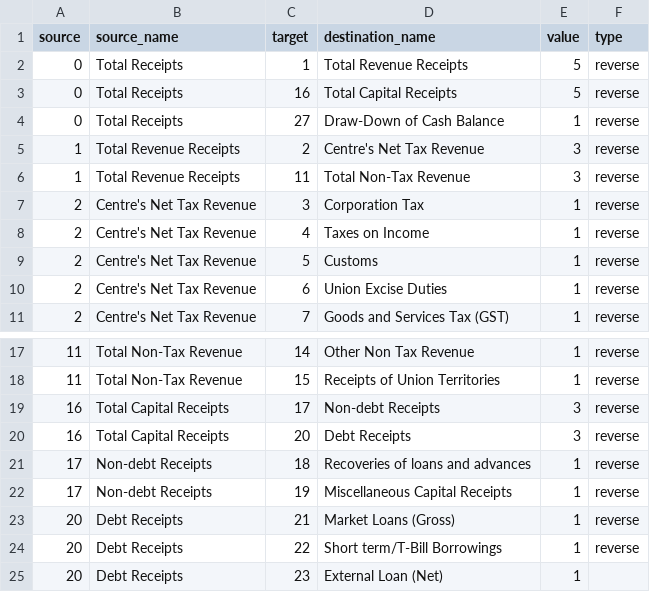
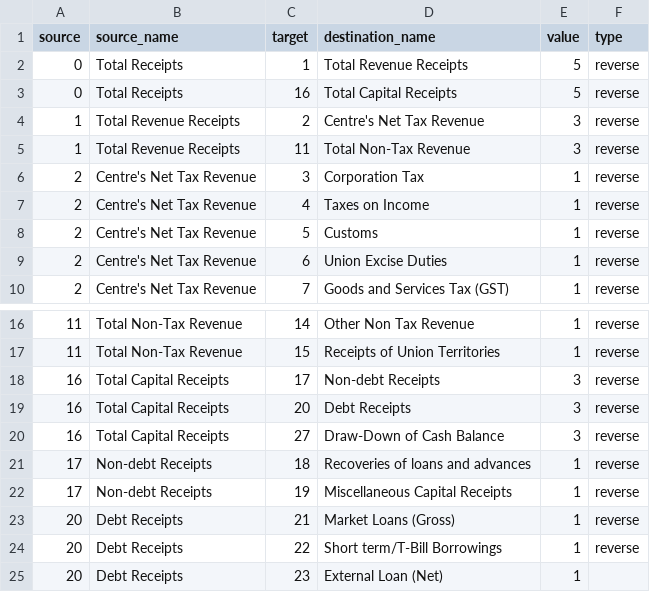
Before and after one commit to cbgaindia/viz-testlabs, a CSV file: visualisations/union-budget-board-2019/budget-profile/links.csv, drawn as a sheet; only a part is shown, gaps mark what is left out.

Commit message:
add Total Draw-Down of Cash Balance node to Capital Receipts and fix total Capital Receipts amount in budget profile visualisation

```diff
--- a/visualisations/union-budget-board-2019/budget-profile/links.csv
+++ b/visualisations/union-budget-board-2019/budget-profile/links.csv
@@ -3,3 +3,2 @@ source,source_name,target,destination_name,value,type
 0,Total Receipts,16,Total Capital Receipts,5,reverse
-0,Total Receipts,27,Draw-Down of Cash Balance,1,reverse
 1,Total Revenue Receipts,2,Centre's Net Tax Revenue,3,reverse
@@ -20,2 +19,3 @@ source,source_name,target,destination_name,value,type
 16,Total Capital Receipts,20,Debt Receipts,3,reverse
+16,Total Capital Receipts,27,Draw-Down of Cash Balance,3,reverse
 17,Non-debt Receipts,18,Recoveries of loans and advances,1,reverse
```
Also changed, not shown: visualisations/union-budget-board-2019/budget-profile/data.csv, 1 other file.
